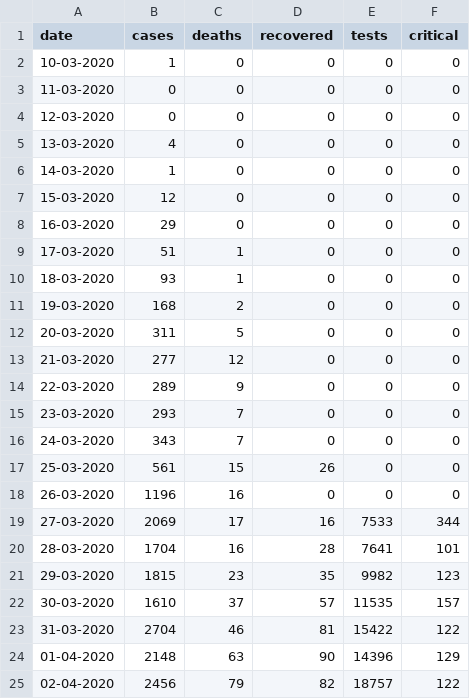
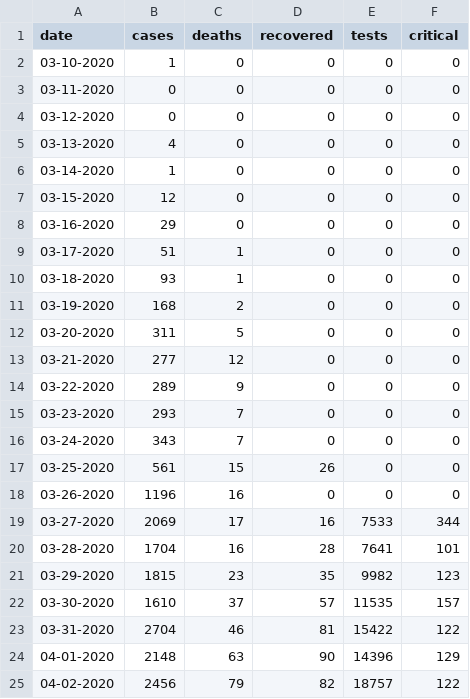
Before and after one commit to Julinalo/covid-19-data-turkey, a CSV file: country-data.csv, drawn as a sheet.

Commit message:
Added mdy data.

```diff
--- a/country-data.csv
+++ b/country-data.csv
@@ -1,25 +1,25 @@
 date,cases,deaths,recovered,tests,critical
-10-03-2020,1,0,0,0,0
-11-03-2020,0,0,0,0,0
-12-03-2020,0,0,0,0,0
-13-03-2020,4,0,0,0,0
-14-03-2020,1,0,0,0,0
-15-03-2020,12,0,0,0,0
-16-03-2020,29,0,0,0,0
-17-03-2020,51,1,0,0,0
-18-03-2020,93,1,0,0,0
-19-03-2020,168,2,0,0,0
-20-03-2020,311,5,0,0,0
-21-03-2020,277,12,0,0,0
-22-03-2020,289,9,0,0,0
-23-03-2020,293,7,0,0,0
-24-03-2020,343,7,0,0,0
-25-03-2020,561,15,26,0,0
-26-03-2020,1196,16,0,0,0
-27-03-2020,2069,17,16,7533,344
-28-03-2020,1704,16,28,7641,101
-29-03-2020,1815,23,35,9982,123
-30-03-2020,1610,37,57,11535,157
-31-03-2020,2704,46,81,15422,122
-01-04-2020,2148,63,90,14396,129
-02-04-2020,2456,79,82,18757,122
+03-10-2020,1,0,0,0,0
+03-11-2020,0,0,0,0,0
+03-12-2020,0,0,0,0,0
+03-13-2020,4,0,0,0,0
+03-14-2020,1,0,0,0,0
+03-15-2020,12,0,0,0,0
+03-16-2020,29,0,0,0,0
+03-17-2020,51,1,0,0,0
+03-18-2020,93,1,0,0,0
+03-19-2020,168,2,0,0,0
+03-20-2020,311,5,0,0,0
+03-21-2020,277,12,0,0,0
+03-22-2020,289,9,0,0,0
+03-23-2020,293,7,0,0,0
+03-24-2020,343,7,0,0,0
+03-25-2020,561,15,26,0,0
+03-26-2020,1196,16,0,0,0
+03-27-2020,2069,17,16,7533,344
+03-28-2020,1704,16,28,7641,101
+03-29-2020,1815,23,35,9982,123
+03-30-2020,1610,37,57,11535,157
+03-31-2020,2704,46,81,15422,122
+04-01-2020,2148,63,90,14396,129
+04-02-2020,2456,79,82,18757,122
```
Also changed, not shown: 1 other file.
